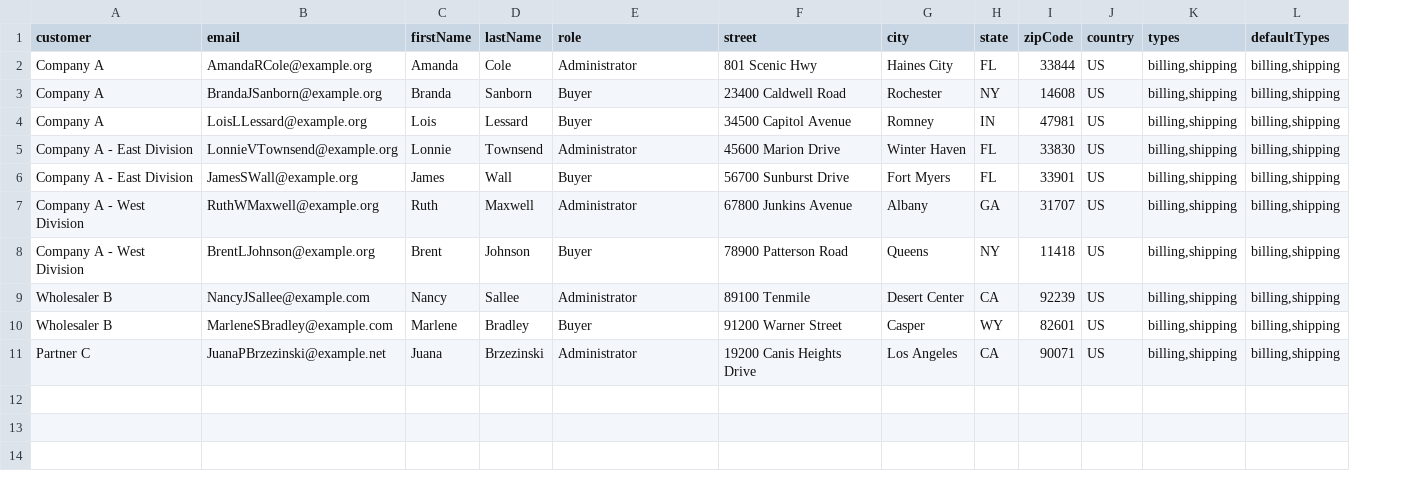
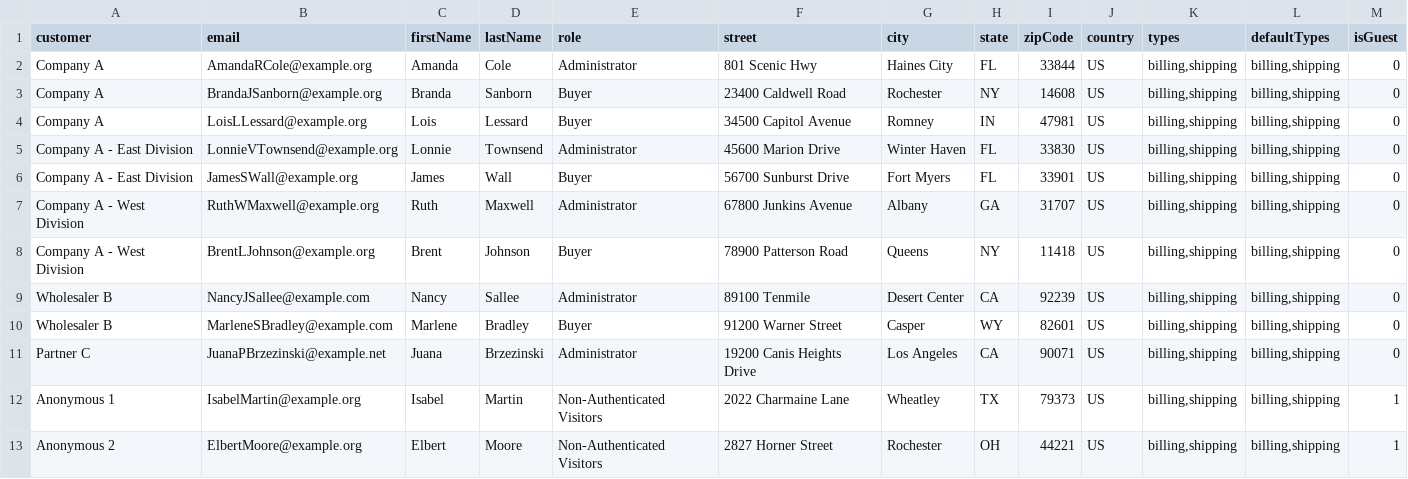
Before and after one commit to oroinc/customer-portal, a CSV file: src/Oro/Bundle/CustomerBundle/Migrations/Data/Demo/ORM/data/customer-users.csv, drawn as a sheet; the diff names each change by its address in the sheet, - before the commit and + after, or states it on an @@ line.

Commit message:
BB-10380: Add sample data - added Customer, Customer Users to sample data with isGuest prop - added couple of sample Orders to Guest Customer

```diff
--- a/src/Oro/Bundle/CustomerBundle/Migrations/Data/Demo/ORM/data/customer-users.csv
+++ b/src/Oro/Bundle/CustomerBundle/Migrations/Data/Demo/ORM/data/customer-users.csv
+column M (isGuest), rows 2-11: all 0
+row 12: Anonymous 1 | IsabelMartin@example.org | Isabel | Martin | Non-Authenticated Visitors | 2022 Charmaine Lane | Wheatley | TX | 79373 | US | billing,shipping | billing,shipping | 1
+row 13: Anonymous 2 | ElbertMoore@example.org | Elbert | Moore | Non-Authenticated Visitors | 2827 Horner Street | Rochester | OH | 44221 | US | billing,shipping | billing,shipping | 1
```
Also changed, not shown: 3 other files.
